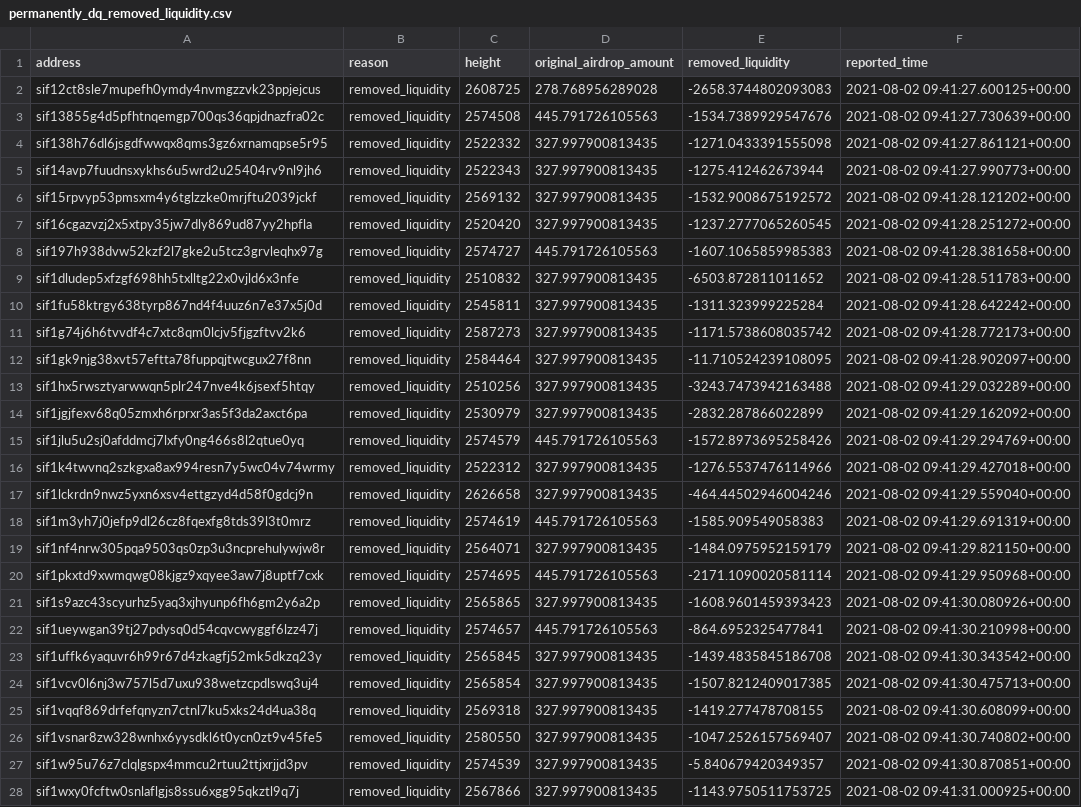
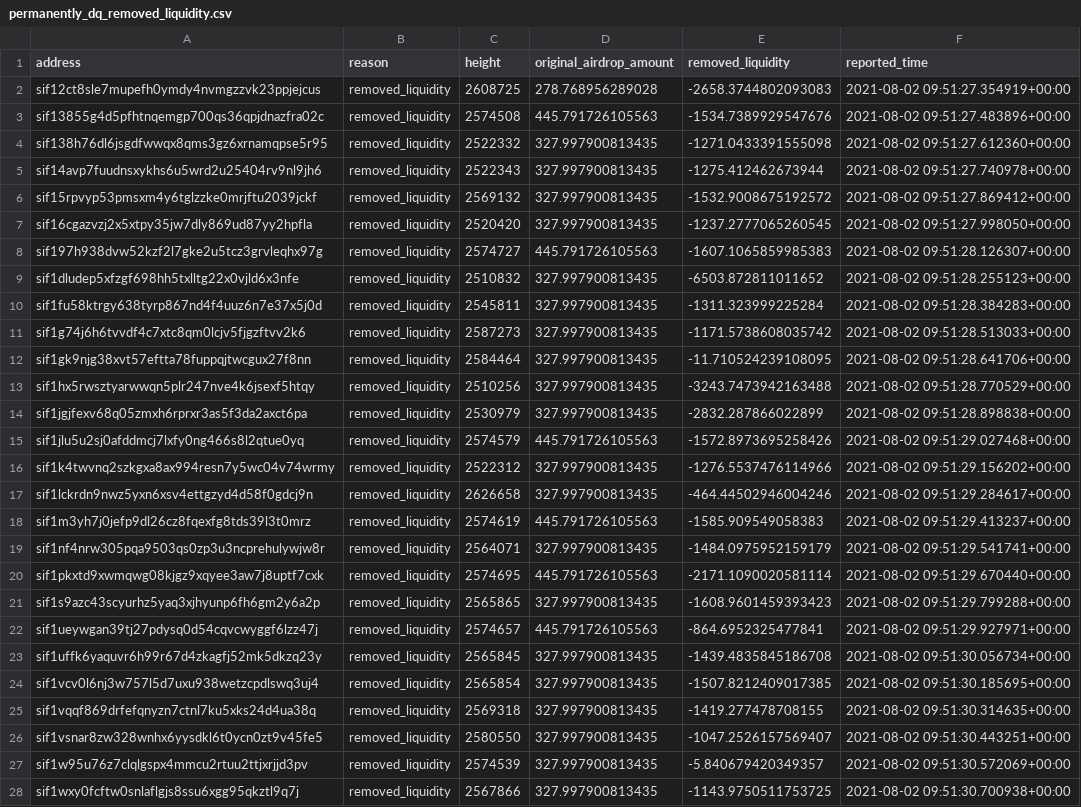
Before and after one commit to Sifchain/airdrop, a CSV file: extracts/permanently_dq_removed_liquidity.csv, drawn as a sheet; only a part is shown; the diff covers the shown part only; the diff names each change by its address in the sheet, - before the commit and + after, or states it on an @@ line.

```diff
--- a/extracts/permanently_dq_removed_liquidity.csv
+++ b/extracts/permanently_dq_removed_liquidity.csv
-F2 (reported_time): 2021-08-02 09:41:27.600125+00:00
+F2 (reported_time): 2021-08-02 09:51:27.354919+00:00
-F3 (reported_time): 2021-08-02 09:41:27.730639+00:00
+F3 (reported_time): 2021-08-02 09:51:27.483896+00:00
-F4 (reported_time): 2021-08-02 09:41:27.861121+00:00
+F4 (reported_time): 2021-08-02 09:51:27.612360+00:00
-F5 (reported_time): 2021-08-02 09:41:27.990773+00:00
+F5 (reported_time): 2021-08-02 09:51:27.740978+00:00
-F6 (reported_time): 2021-08-02 09:41:28.121202+00:00
+F6 (reported_time): 2021-08-02 09:51:27.869412+00:00
-F7 (reported_time): 2021-08-02 09:41:28.251272+00:00
+F7 (reported_time): 2021-08-02 09:51:27.998050+00:00
-F8 (reported_time): 2021-08-02 09:41:28.381658+00:00
+F8 (reported_time): 2021-08-02 09:51:28.126307+00:00
-F9 (reported_time): 2021-08-02 09:41:28.511783+00:00
+F9 (reported_time): 2021-08-02 09:51:28.255123+00:00
-F10 (reported_time): 2021-08-02 09:41:28.642242+00:00
+F10 (reported_time): 2021-08-02 09:51:28.384283+00:00
-F11 (reported_time): 2021-08-02 09:41:28.772173+00:00
+F11 (reported_time): 2021-08-02 09:51:28.513033+00:00
-F12 (reported_time): 2021-08-02 09:41:28.902097+00:00
+F12 (reported_time): 2021-08-02 09:51:28.641706+00:00
-F13 (reported_time): 2021-08-02 09:41:29.032289+00:00
+F13 (reported_time): 2021-08-02 09:51:28.770529+00:00
-F14 (reported_time): 2021-08-02 09:41:29.162092+00:00
+F14 (reported_time): 2021-08-02 09:51:28.898838+00:00
-F15 (reported_time): 2021-08-02 09:41:29.294769+00:00
+F15 (reported_time): 2021-08-02 09:51:29.027468+00:00
-F16 (reported_time): 2021-08-02 09:41:29.427018+00:00
+F16 (reported_time): 2021-08-02 09:51:29.156202+00:00
-F17 (reported_time): 2021-08-02 09:41:29.559040+00:00
+F17 (reported_time): 2021-08-02 09:51:29.284617+00:00
-F18 (reported_time): 2021-08-02 09:41:29.691319+00:00
+F18 (reported_time): 2021-08-02 09:51:29.413237+00:00
-F19 (reported_time): 2021-08-02 09:41:29.821150+00:00
+F19 (reported_time): 2021-08-02 09:51:29.541741+00:00
-F20 (reported_time): 2021-08-02 09:41:29.950968+00:00
+F20 (reported_time): 2021-08-02 09:51:29.670440+00:00
-F21 (reported_time): 2021-08-02 09:41:30.080926+00:00
+F21 (reported_time): 2021-08-02 09:51:29.799288+00:00
-F22 (reported_time): 2021-08-02 09:41:30.210998+00:00
+F22 (reported_time): 2021-08-02 09:51:29.927971+00:00
-F23 (reported_time): 2021-08-02 09:41:30.343542+00:00
+F23 (reported_time): 2021-08-02 09:51:30.056734+00:00
-F24 (reported_time): 2021-08-02 09:41:30.475713+00:00
+F24 (reported_time): 2021-08-02 09:51:30.185695+00:00
-F25 (reported_time): 2021-08-02 09:41:30.608099+00:00
+F25 (reported_time): 2021-08-02 09:51:30.314635+00:00
-F26 (reported_time): 2021-08-02 09:41:30.740802+00:00
+F26 (reported_time): 2021-08-02 09:51:30.443251+00:00
-F27 (reported_time): 2021-08-02 09:41:30.870851+00:00
+F27 (reported_time): 2021-08-02 09:51:30.572069+00:00
-F28 (reported_time): 2021-08-02 09:41:31.000925+00:00
+F28 (reported_time): 2021-08-02 09:51:30.700938+00:00
```
Also changed, not shown: 1 edited cell elsewhere in this file, extracts/current_not_enough.csv, extracts/current_qualified.csv, 1 other file.
